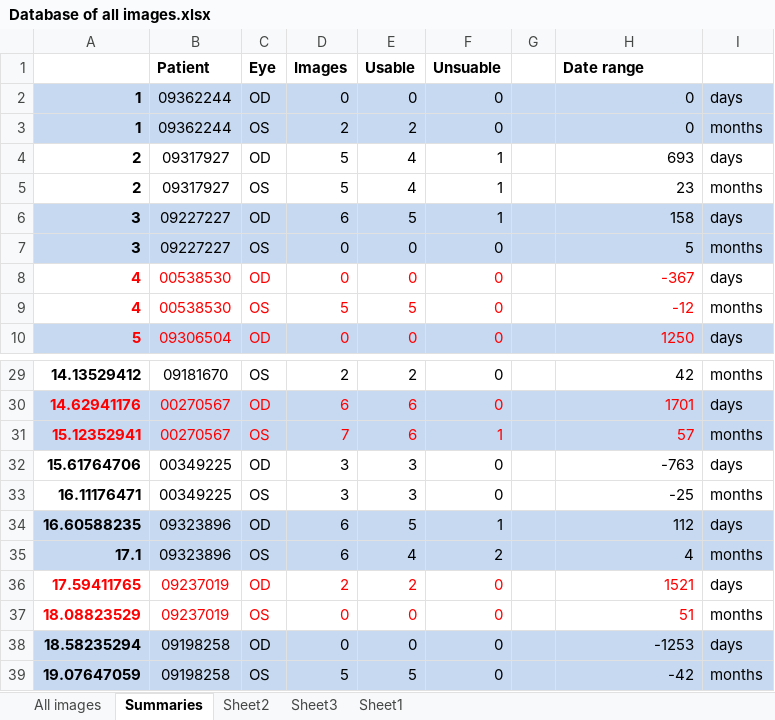
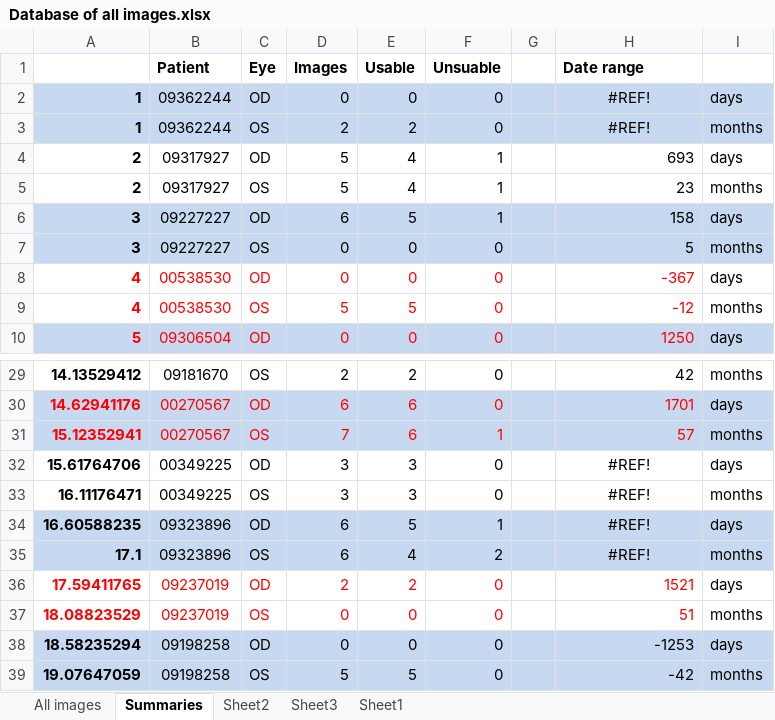
Before and after one commit to ranellch/amd_project, an Excel workbook: Database of all images.xlsx, sheet Summaries, drawn as a sheet; only a part is shown, gaps mark what is left out; values as stored, in another font and other column widths than the file's, no borders; the diff names each change by its address in the sheet, - before the commit and + after, or states it on an @@ line.

```diff
--- a/Database of all images.xlsx (sheet Summaries)
+++ b/Database of all images.xlsx (sheet Summaries)
-H2:H3 (Date range): 0
+H2:H3 (Date range): #REF!
-H2:H3 alignment: right
+H2:H3 alignment: center
-H32 (Date range): -763
+H32 (Date range): #REF!
-H32:H35 alignment: right
+H32:H35 alignment: center
-H33 (Date range): -25
+H33 (Date range): #REF!
-H34 (Date range): 112
+H34 (Date range): #REF!
-H35 (Date range): 4
+H35 (Date range): #REF!
```
Also changed, not shown: sheet All images, sheet Sheet3, formulas that keep their value, charts or pictures, 10 other files.
